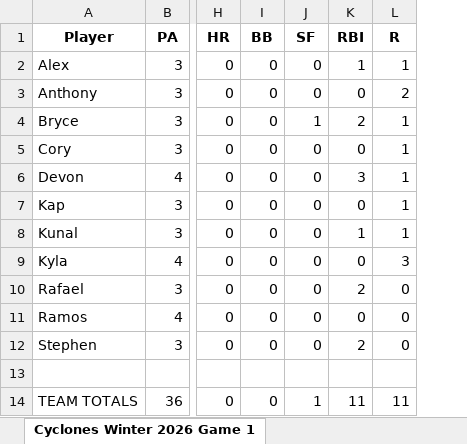
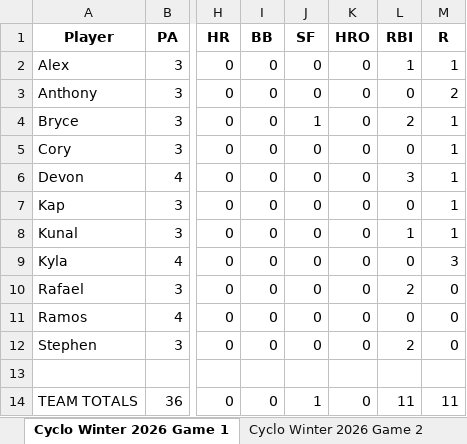
Before and after one commit to crsiebler/softball-statistics, an Excel workbook: data/output/stats.xlsx, sheet Cyclo Winter 2026 Game 1, drawn as a sheet; only a part is shown, gaps mark what is left out; values as stored, in another font and other column widths than the file's, no borders; the diff names each change by its address in the sheet, - before the commit and + after, or states it on an @@ line.

Commit message:
feat(exporter): add team name abbreviation for Excel sheet names

```diff
--- a/data/output/stats.xlsx (sheet Cyclo Winter 2026 Game 1)
+++ b/data/output/stats.xlsx (sheet Cyclo Winter 2026 Game 1)
-sheet tab: Cyclones Winter 2026 Game 1
+sheet tab: Cyclo Winter 2026 Game 1
+sheet tab: Cyclo Winter 2026 Game 2
+column K (HRO), rows 2-14: 0 | 0 | 0 | 0 | 0 | 0 | 0 | 0 | 0 | 0 | 0 |  | 0
```
Also changed, not shown: sheet Cyclo Total, sheet Cyclo Winter 2026 Total, sheet Player Summary, sheet League Summary, sheet Legend, other sheet tabs, 16 other files.
